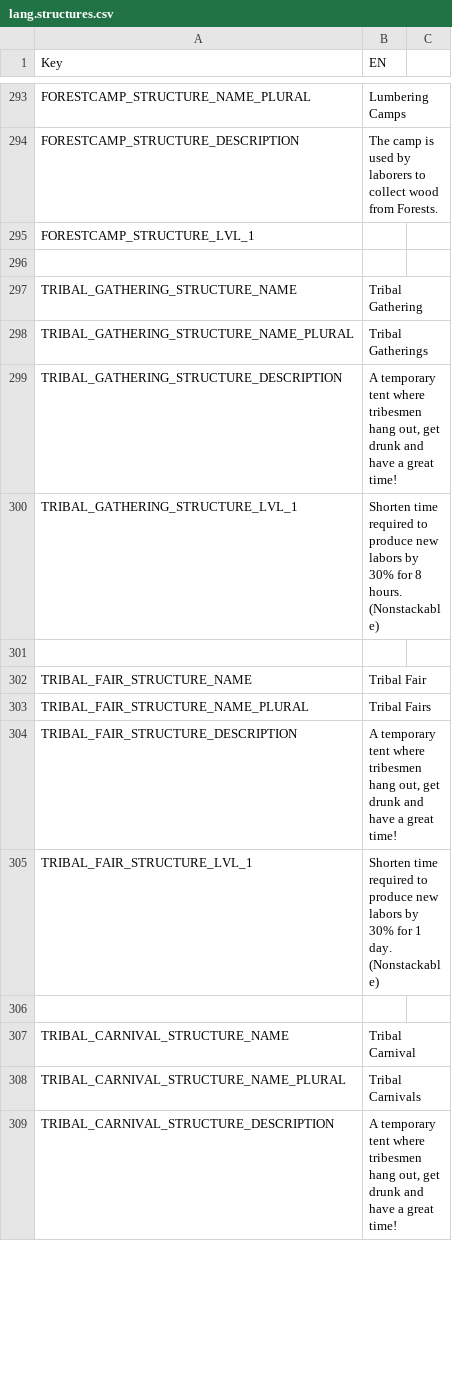
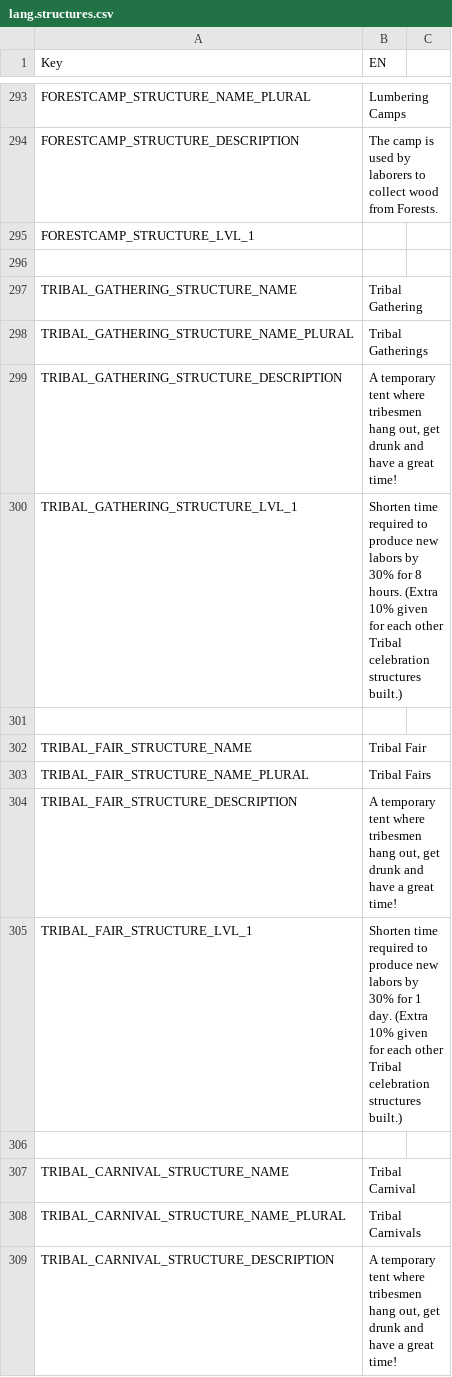
Before and after one commit to giulianob/tribalhero, a CSV file: conf/csv/lang.structures.csv, drawn as a sheet; only a part is shown, gaps mark what is left out; the diff covers the shown part only.

Commit message:
Make tribal celebration structure stackable

```diff
--- a/conf/csv/lang.structures.csv
+++ b/conf/csv/lang.structures.csv
@@ -299,3 +299,3 @@ TRIBAL_GATHERING_STRUCTURE_NAME_PLURAL,Tribal Gatherings,
 TRIBAL_GATHERING_STRUCTURE_DESCRIPTION,"A temporary tent where tribesmen hang out, get drunk and have a great time!",
-TRIBAL_GATHERING_STRUCTURE_LVL_1,Shorten time required to produce new labors by 30% for 8 hours. (Nonstackable),
+TRIBAL_GATHERING_STRUCTURE_LVL_1,Shorten time required to produce new labors by 30% for 8 hours.  (Extra 10% given for each other Tribal celebration structures built.),
 ,,
@@ -304,3 +304,3 @@ TRIBAL_FAIR_STRUCTURE_NAME_PLURAL,Tribal Fairs,
 TRIBAL_FAIR_STRUCTURE_DESCRIPTION,"A temporary tent where tribesmen hang out, get drunk and have a great time!",
-TRIBAL_FAIR_STRUCTURE_LVL_1,Shorten time required to produce new labors by 30% for 1 day. (Nonstackable),
+TRIBAL_FAIR_STRUCTURE_LVL_1,Shorten time required to produce new labors by 30% for 1 day.  (Extra 10% given for each other Tribal celebration structures built.),
 ,,
```
Also changed, not shown: 2 edited cells elsewhere in this file, 1 other file.
